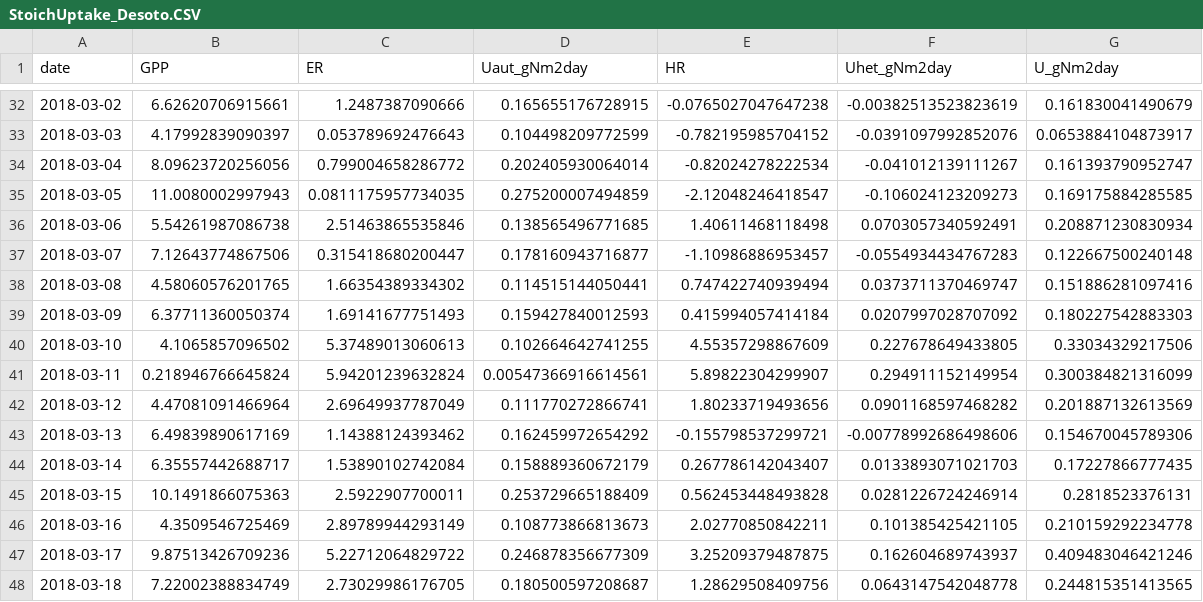
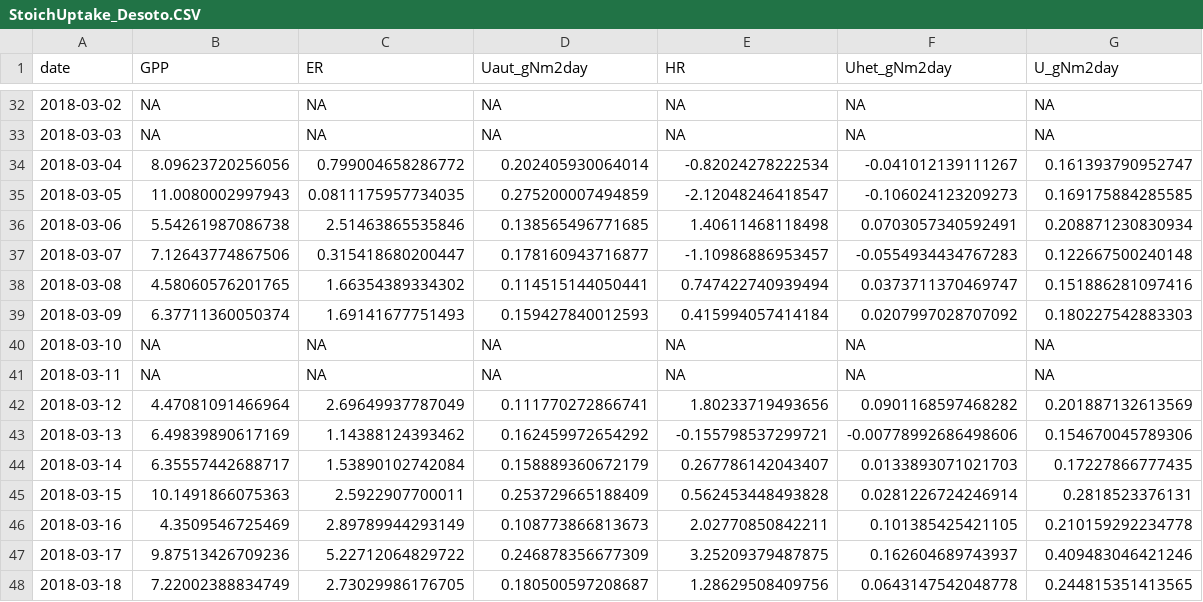
Before and after one commit to michelleckelly/KAWN_SensorDataAnalysis_MCK, a CSV file: Outputs/StoichUptake_Desoto.CSV, drawn as a sheet; only a part is shown, gaps mark what is left out; the diff covers the shown part only.

```diff
--- a/Outputs/StoichUptake_Desoto.CSV
+++ b/Outputs/StoichUptake_Desoto.CSV
@@ -32,3 +32,3 @@
-2018-03-02,6.62620706915661,1.2487387090666,0.165655176728915,-0.0765027047647238,-0.00382513523823619,0.161830041490679
-2018-03-03,4.17992839090397,0.053789692476643,0.104498209772599,-0.782195985704152,-0.0391097992852076,0.0653884104873917
+2018-03-02,NA,NA,NA,NA,NA,NA
+2018-03-03,NA,NA,NA,NA,NA,NA
 2018-03-04,8.09623720256056,0.799004658286772,0.202405930064014,-0.82024278222534,-0.041012139111267,0.161393790952747
@@ -39,4 +39,4 @@
 2018-03-09,6.37711360050374,1.69141677751493,0.159427840012593,0.415994057414184,0.0207997028707092,0.180227542883303
-2018-03-10,4.1065857096502,5.37489013060613,0.102664642741255,4.55357298867609,0.227678649433805,0.33034329217506
-2018-03-11,0.218946766645824,5.94201239632824,0.00547366916614561,5.89822304299907,0.294911152149954,0.300384821316099
+2018-03-10,NA,NA,NA,NA,NA,NA
+2018-03-11,NA,NA,NA,NA,NA,NA
 2018-03-12,4.47081091466964,2.69649937787049,0.111770272866741,1.80233719493656,0.0901168597468282,0.201887132613569
```
Also changed, not shown: 30 edited cells elsewhere in this file, Outputs/MetabResults_Desoto.csv, Outputs/StoichUptake_S1S2.CSV, 18 other files.
